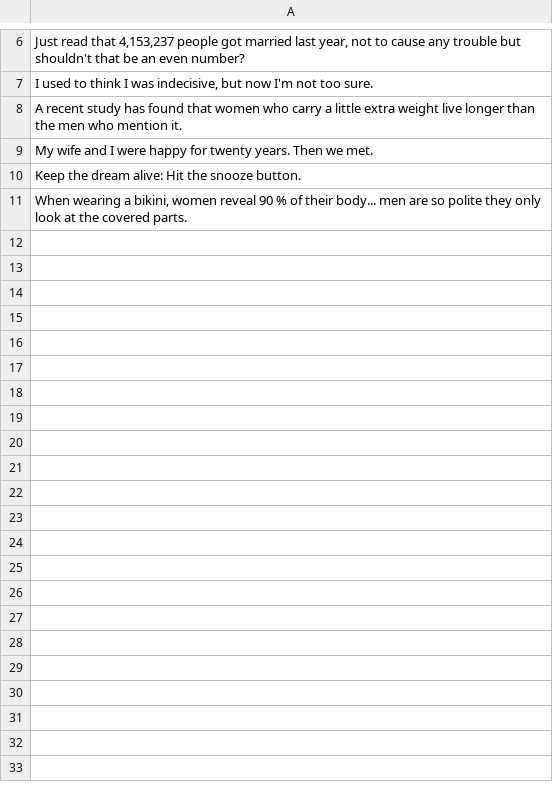
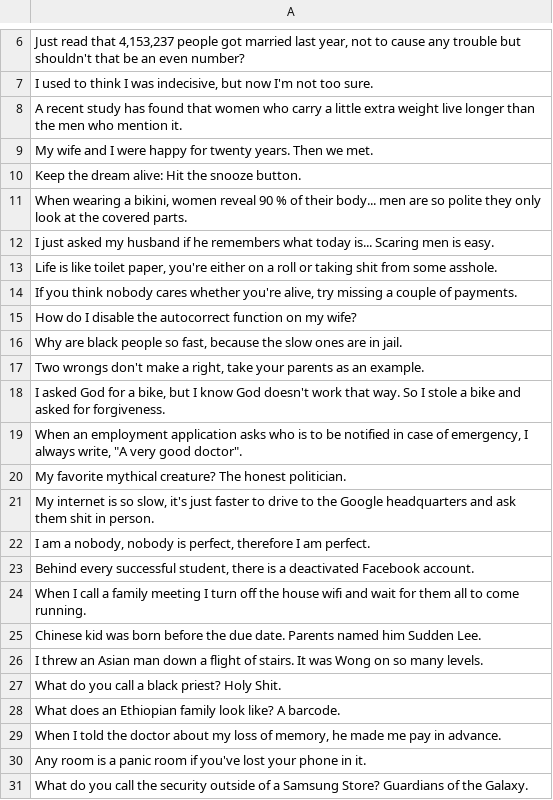
Before and after one commit to mbuguaWanjiku/JohnJokes, a CSV file: jokes.csv, drawn as a sheet; only a part is shown, gaps mark what is left out; the diff covers the shown part only.

```diff
--- a/jokes.csv
+++ b/jokes.csv
@@ -11 +11,21 @@ Keep the dream alive: Hit the snooze button.
 "When wearing a bikini, women reveal 90 % of their body... men are so polite they only look at the covered parts."
+I just asked my husband if he remembers what today is... Scaring men is easy.
+"Life is like toilet paper, you're either on a roll or taking shit from some asshole."
+"If you think nobody cares whether you're alive, try missing a couple of payments."
+How do I disable the autocorrect function on my wife?
+"Why are black people so fast, because the slow ones are in jail."
+"Two wrongs don't make a right, take your parents as an example."
+"I asked God for a bike, but I know God doesn't work that way. So I stole a bike and asked for forgiveness."
+"When an employment application asks who is to be notified in case of emergency, I always write, ""A very good doctor""."
+My favorite mythical creature? The honest politician.
+"My internet is so slow, it's just faster to drive to the Google headquarters and ask them shit in person."
+"I am a nobody, nobody is perfect, therefore I am perfect."
+"Behind every successful student, there is a deactivated Facebook account."
+When I call a family meeting I turn off the house wifi and wait for them all to come running.
+Chinese kid was born before the due date. Parents named him Sudden Lee.
+I threw an Asian man down a flight of stairs. It was Wong on so many levels.
+What do you call a black priest? Holy Shit.
+What does an Ethiopian family look like? A barcode.
+"When I told the doctor about my loss of memory, he made me pay in advance."
+Any room is a panic room if you've lost your phone in it.
+What do you call the security outside of a Samsung Store? Guardians of the Galaxy.
```
Also changed, not shown: 14 added rows elsewhere in this file.
